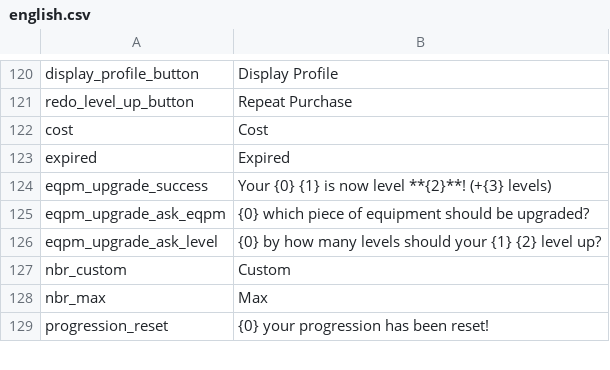
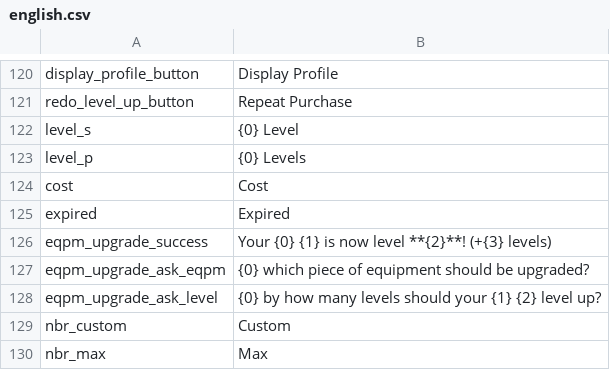
Before and after one commit to Astri2/IdleBot, a CSV file: app/src/main/resources/lang/english.csv, drawn as a sheet; only a part is shown, gaps mark what is left out; the shorter side is filled out with more unchanged rows.

```diff
--- a/app/src/main/resources/lang/english.csv
+++ b/app/src/main/resources/lang/english.csv
@@ -121,2 +121,4 @@ display_profile_button,Display Profile
 redo_level_up_button,Repeat Purchase
+level_s,{0} Level
+level_p,{0} Levels
 cost,Cost
```
Also changed, not shown: app/src/main/resources/lang/french.csv, 1 other file.
